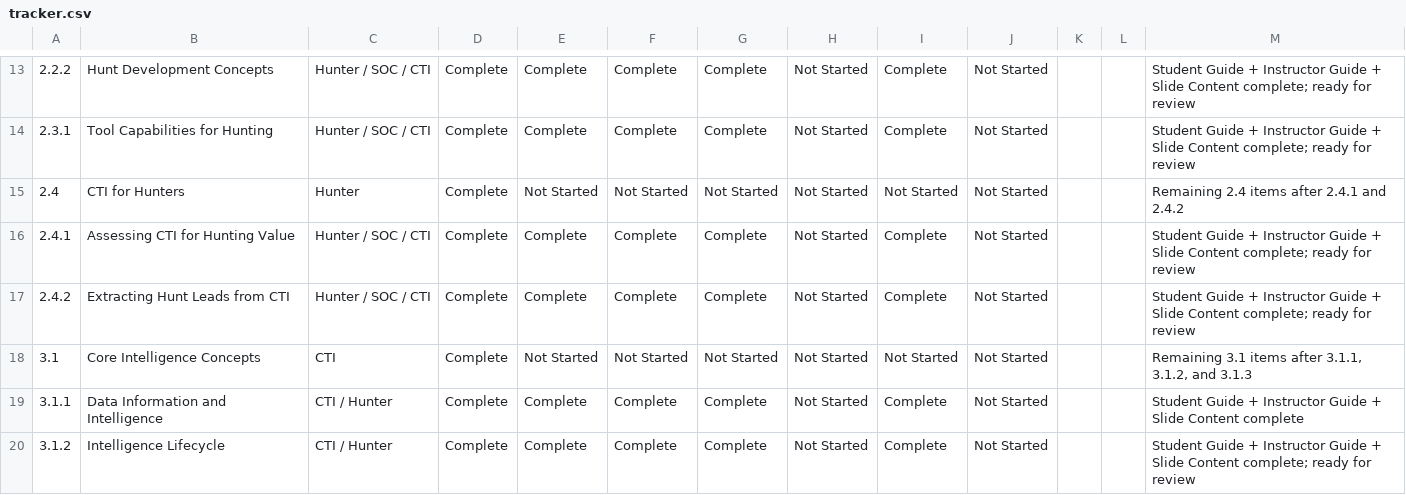
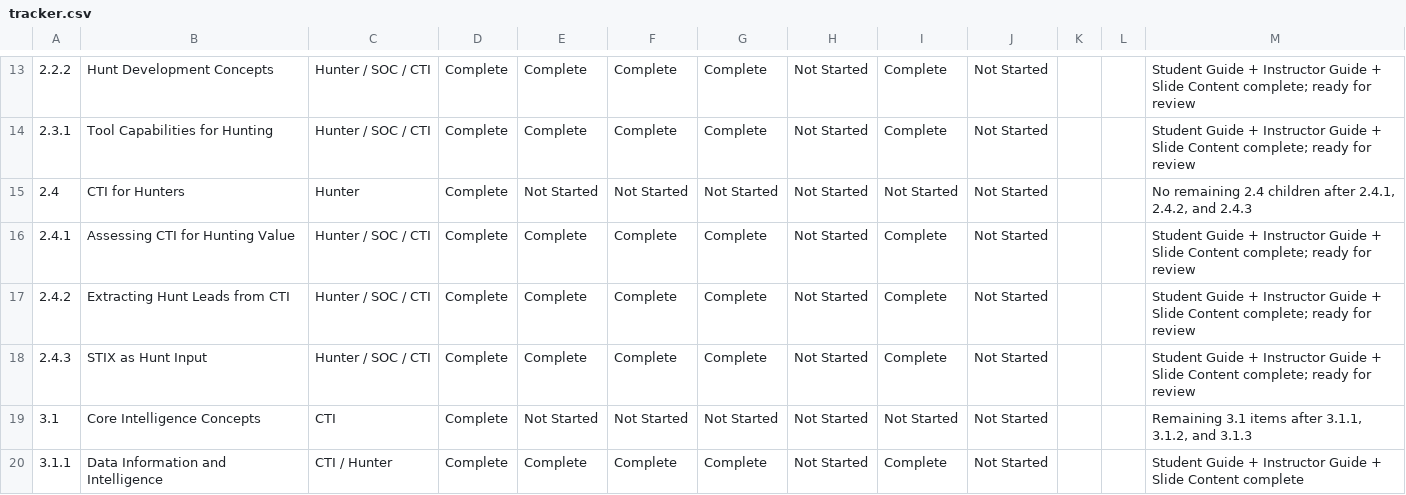
Before and after one commit to MalasadaTech/thraining-plan, a CSV file: docs/tracker.csv, drawn as a sheet; only a part is shown, gaps mark what is left out; the shorter side is filled out with more unchanged rows; the diff names each change by its address in the sheet, - before the commit and + after, or states it on an @@ line.

Commit message:
Add Module 2.4.3: STIX as Hunt Input
- Updated tracker.csv and tracker.md to include new module 2.4.3.
- Created new directory for module 2.4.3 with README, instructor guide, student guide, and slides.
- Added assets directory for lesson-specific images.
- Developed comprehensive instructor guide covering objectives, teaching points, common challenges, and detailed teaching notes.
- Created student guide outlining key concepts, examples, hands-on exercises, and knowledge checks.
- Designed slide deck for instructor-led training, including learning objectives, agenda, and key takeaways.

```diff
--- a/docs/tracker.csv
+++ b/docs/tracker.csv
-M15: Remaining 2.4 items after 2.4.1 and 2.4.2
+M15: No remaining 2.4 children after 2.4.1, 2.4.2, and 2.4.3
+row 18: 2.4.3 | STIX as Hunt Input | Hunter / SOC / CTI | Complete | Complete | Complete | Complete | Not Started | Complete | Not Started |  |  | Student Guide + Instructor Guide + Slide Content complete; ready for review
```
Also changed, not shown: 8 other files.
